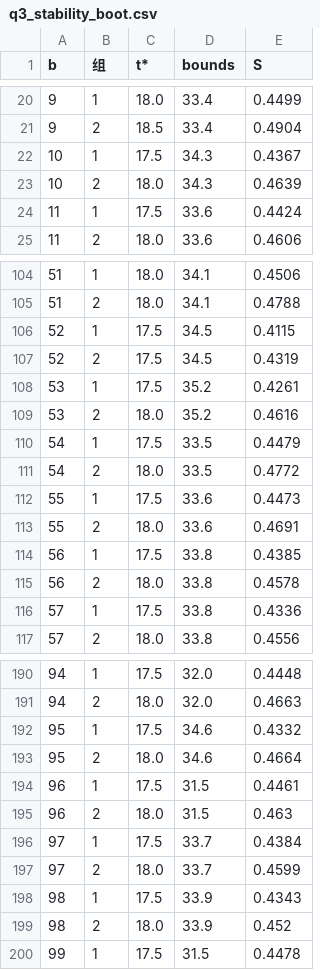
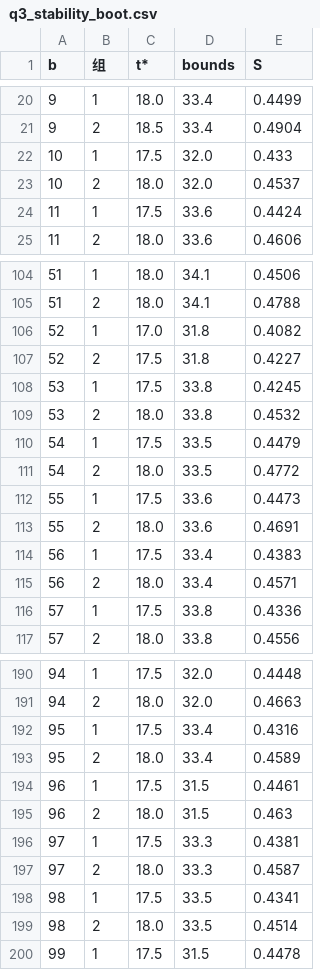
Before and after one commit to lifan25/25CUMCMC, a CSV file: Q3/04_结果/q3_stability_boot.csv, drawn as a sheet; only a part is shown, gaps mark what is left out; the diff covers the shown part only.

```diff
--- a/Q3/04_结果/q3_stability_boot.csv
+++ b/Q3/04_结果/q3_stability_boot.csv
@@ -21,4 +21,4 @@
 9,2,18.5,33.4,0.4904
-10,1,17.5,34.3,0.4367
-10,2,18.0,34.3,0.4639
+10,1,17.5,32.0,0.433
+10,2,18.0,32.0,0.4537
 11,1,17.5,33.6,0.4424
@@ -105,6 +105,6 @@
 51,2,18.0,34.1,0.4788
-52,1,17.5,34.5,0.4115
-52,2,17.5,34.5,0.4319
-53,1,17.5,35.2,0.4261
-53,2,18.0,35.2,0.4616
+52,1,17.0,31.8,0.4082
+52,2,17.5,31.8,0.4227
+53,1,17.5,33.8,0.4245
+53,2,18.0,33.8,0.4532
 54,1,17.5,33.5,0.4479
@@ -113,4 +113,4 @@
 55,2,18.0,33.6,0.4691
-56,1,17.5,33.8,0.4385
-56,2,18.0,33.8,0.4578
+56,1,17.5,33.4,0.4383
+56,2,18.0,33.4,0.4571
 57,1,17.5,33.8,0.4336
@@ -191,10 +191,10 @@
 94,2,18.0,32.0,0.4663
-95,1,17.5,34.6,0.4332
-95,2,18.0,34.6,0.4664
+95,1,17.5,33.4,0.4316
+95,2,18.0,33.4,0.4589
 96,1,17.5,31.5,0.4461
 96,2,18.0,31.5,0.463
-97,1,17.5,33.7,0.4384
-97,2,18.0,33.7,0.4599
-98,1,17.5,33.9,0.4343
-98,2,18.0,33.9,0.452
+97,1,17.5,33.3,0.4381
+97,2,18.0,33.3,0.4587
+98,1,17.5,33.5,0.4341
+98,2,18.0,33.5,0.4514
 99,1,17.5,31.5,0.4478
```
Also changed, not shown: 30 edited cells elsewhere in this file, Q3/04_结果/q3_decision_gain.csv, Q3/04_结果/q3_risk_scenarios.csv, 18 other files.
